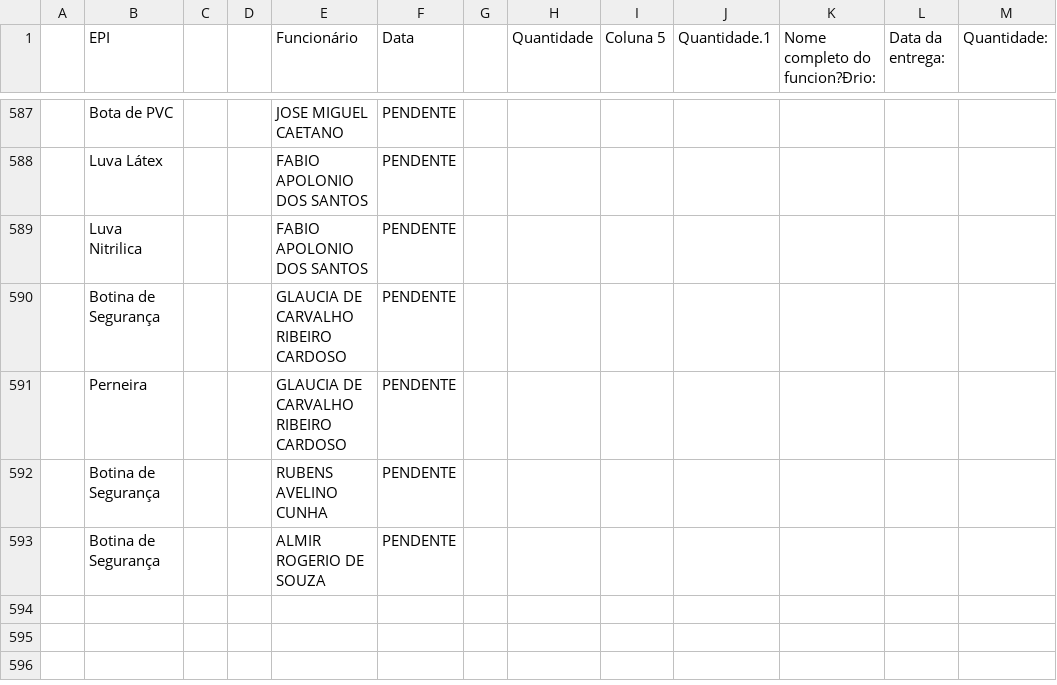
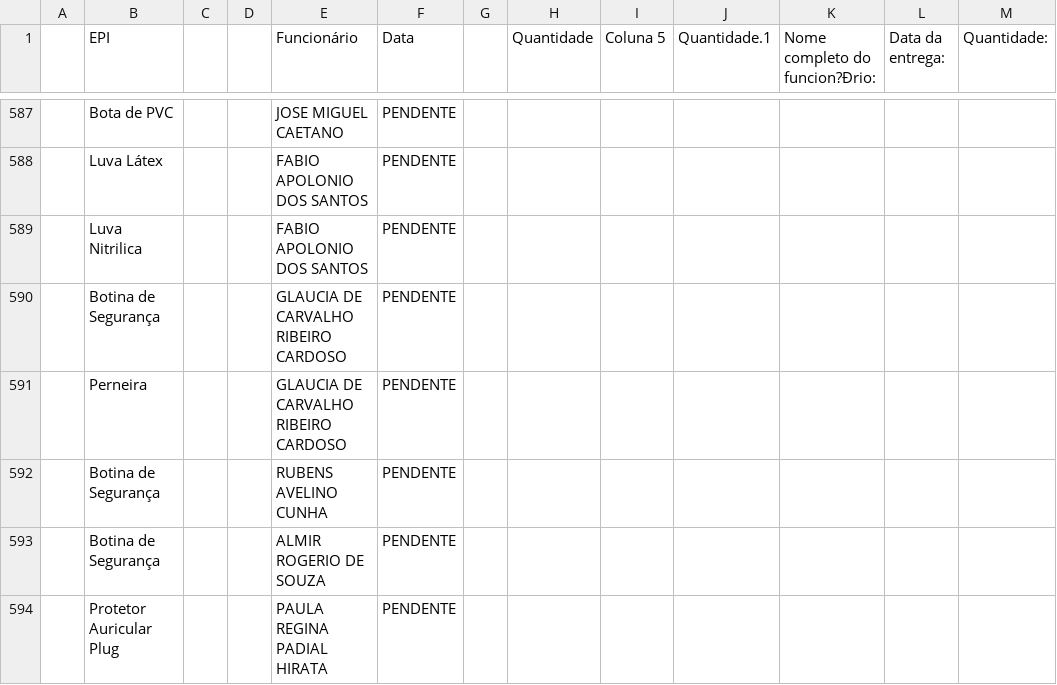
Before and after one commit to semasahst/sistema-epi, a CSV file: respostas.csv, drawn as a sheet; only a part is shown, gaps mark what is left out; the diff names each change by its address in the sheet, - before the commit and + after, or states it on an @@ line.

Commit message:
Atualização em lote: 1 registros

```diff
--- a/respostas.csv
+++ b/respostas.csv
+row 594:  | Protetor Auricular Plug |  |  | PAULA REGINA PADIAL HIRATA | PENDENTE
```
